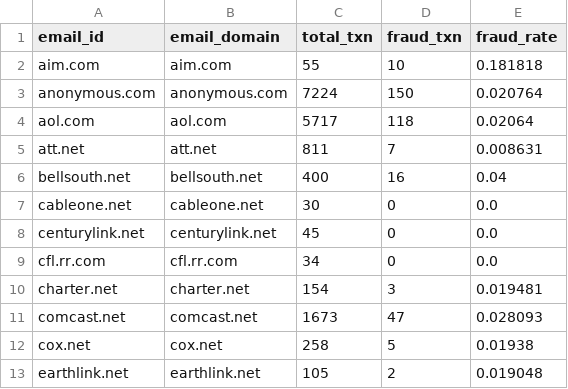
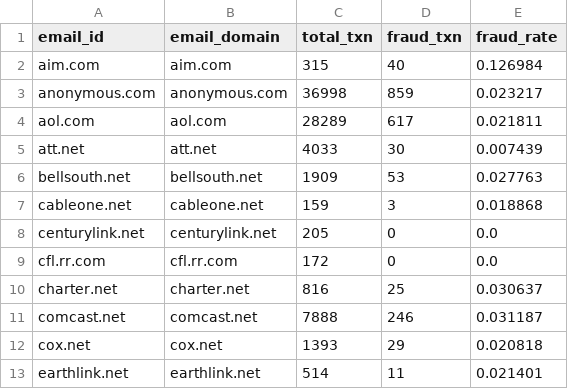
Before and after one commit to Thayaa21/atlas-x, a CSV file: data/neo4j/emails.csv, drawn as a sheet; only a part is shown; the diff covers the shown part only.

```diff
--- a/data/neo4j/emails.csv
+++ b/data/neo4j/emails.csv
@@ -1,13 +1,13 @@
 email_id,email_domain,total_txn,fraud_txn,fraud_rate
-aim.com,aim.com,55,10,0.181818
-anonymous.com,anonymous.com,7224,150,0.020764
-aol.com,aol.com,5717,118,0.02064
-att.net,att.net,811,7,0.008631
-bellsouth.net,bellsouth.net,400,16,0.04
-cableone.net,cableone.net,30,0,0.0
-centurylink.net,centurylink.net,45,0,0.0
-cfl.rr.com,cfl.rr.com,34,0,0.0
-charter.net,charter.net,154,3,0.019481
-comcast.net,comcast.net,1673,47,0.028093
-cox.net,cox.net,258,5,0.01938
-earthlink.net,earthlink.net,105,2,0.019048
+aim.com,aim.com,315,40,0.126984
+anonymous.com,anonymous.com,36998,859,0.023217
+aol.com,aol.com,28289,617,0.021811
+att.net,att.net,4033,30,0.007439
+bellsouth.net,bellsouth.net,1909,53,0.027763
+cableone.net,cableone.net,159,3,0.018868
+centurylink.net,centurylink.net,205,0,0.0
+cfl.rr.com,cfl.rr.com,172,0,0.0
+charter.net,charter.net,816,25,0.030637
+comcast.net,comcast.net,7888,246,0.031187
+cox.net,cox.net,1393,29,0.020818
+earthlink.net,earthlink.net,514,11,0.021401
```
Also changed, not shown: 111 edited cells elsewhere in this file, data/neo4j/addresses.csv, 41 other files.
